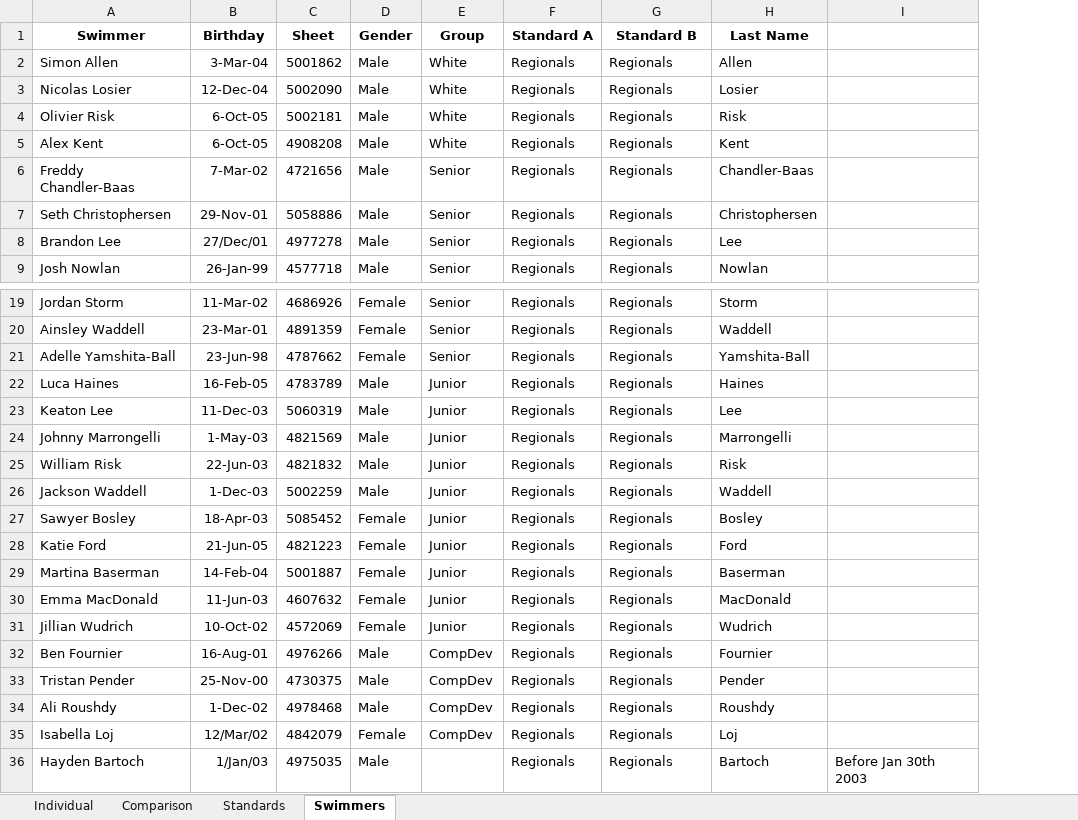
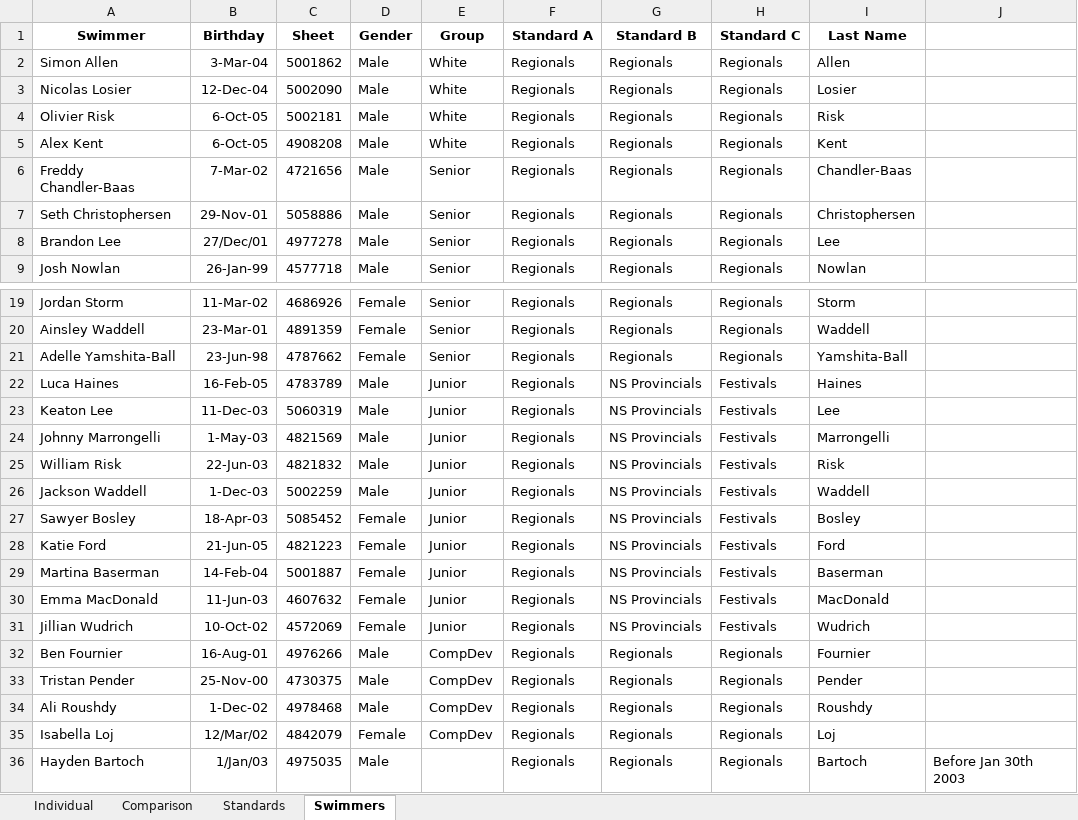
Before and after one commit to Subject2Risk/swim-report, an Excel workbook: swim-calculator.xlsm, sheet Swimmers, drawn as a sheet; only a part is shown, gaps mark what is left out; values as stored, in another font and other column widths than the file's, no borders; the diff names each change by its address in the sheet, - before the commit and + after, or states it on an @@ line.

Commit message:
Added third column of standard preferences to swimmer sheet.

```diff
--- a/swim-calculator.xlsm (sheet Swimmers)
+++ b/swim-calculator.xlsm (sheet Swimmers)
+column H (Standard C), rows 2-9: all Regionals; rows 19-36: Regionals | Regionals | Regionals | Festivals | Festivals | Festivals | Festivals | Festivals | Festivals | Festivals | Festivals | Festivals | Festivals | Regionals | Regionals | Regionals | Regionals | Regionals
-G22:G31 (Standard B): Regionals
+G22:G31 (Standard B): NS Provincials
```
Also changed, not shown: sheet Individual, sheet Comparison, hidden cells.
